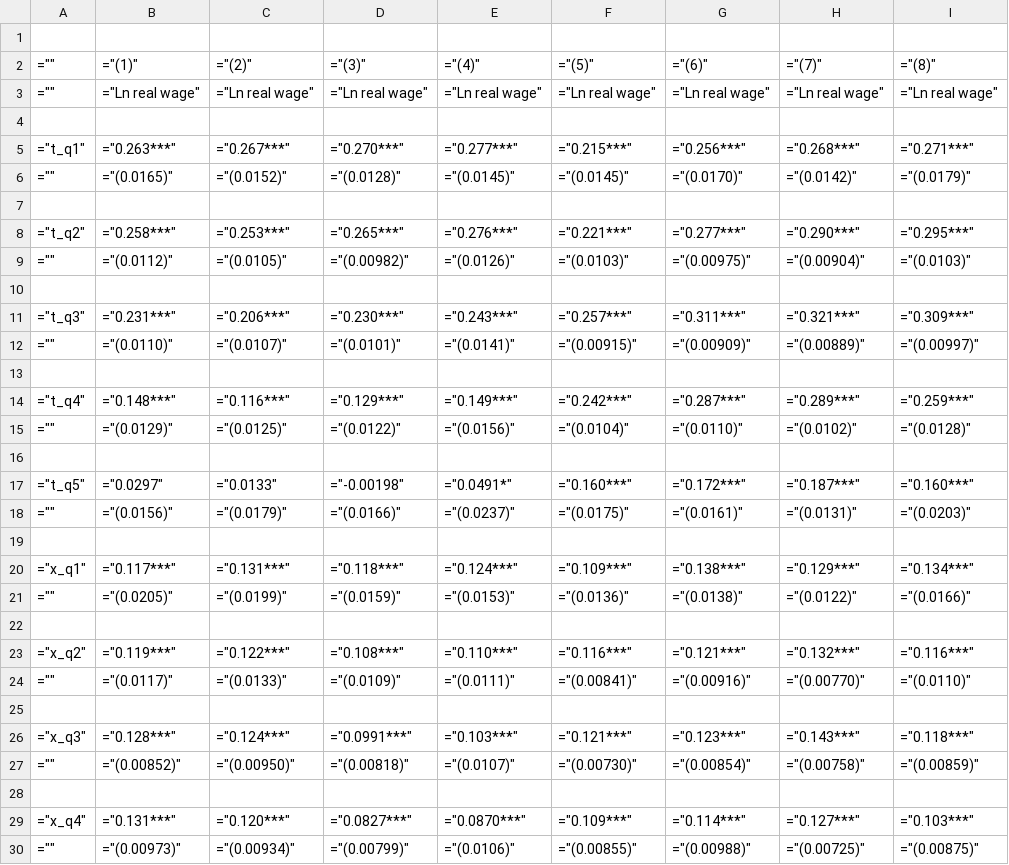
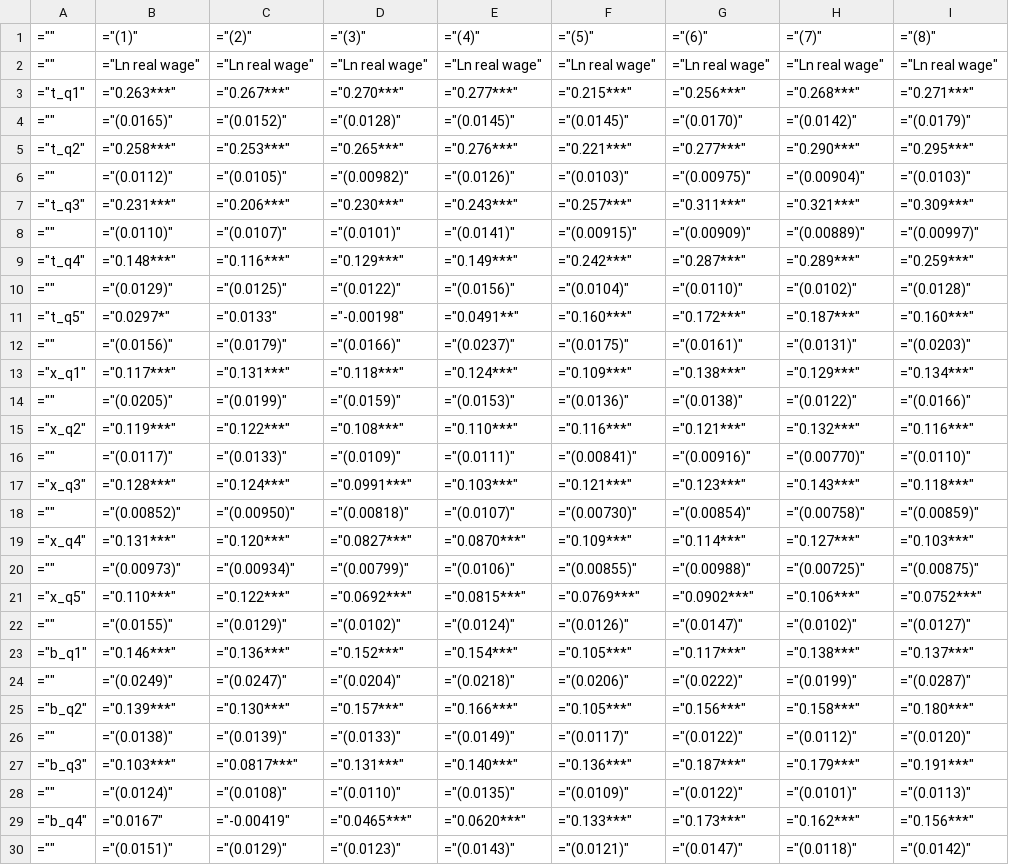
Before and after one commit to S-Arbor/hons-project, a CSV file: output_tables_v2/over_time/qrd_full.csv, drawn as a sheet; only a part is shown; the shorter side is filled out with more unchanged rows; the diff covers the shown part only.

```diff
--- a/output_tables_v2/over_time/qrd_full.csv
+++ b/output_tables_v2/over_time/qrd_full.csv
@@ -1,29 +1,19 @@
-
 ="",="(1)",="(2)",="(3)",="(4)",="(5)",="(6)",="(7)",="(8)"
 ="",="Ln real wage",="Ln real wage",="Ln real wage",="Ln real wage",="Ln real wage",="Ln real wage",="Ln real wage",="Ln real wage"
-
 ="t_q1",="0.263***",="0.267***",="0.270***",="0.277***",="0.215***",="0.256***",="0.268***",="0.271***"
 ="",="(0.0165)",="(0.0152)",="(0.0128)",="(0.0145)",="(0.0145)",="(0.0170)",="(0.0142)",="(0.0179)"
-
 ="t_q2",="0.258***",="0.253***",="0.265***",="0.276***",="0.221***",="0.277***",="0.290***",="0.295***"
 ="",="(0.0112)",="(0.0105)",="(0.00982)",="(0.0126)",="(0.0103)",="(0.00975)",="(0.00904)",="(0.0103)"
-
 ="t_q3",="0.231***",="0.206***",="0.230***",="0.243***",="0.257***",="0.311***",="0.321***",="0.309***"
 ="",="(0.0110)",="(0.0107)",="(0.0101)",="(0.0141)",="(0.00915)",="(0.00909)",="(0.00889)",="(0.00997)"
-
 ="t_q4",="0.148***",="0.116***",="0.129***",="0.149***",="0.242***",="0.287***",="0.289***",="0.259***"
 ="",="(0.0129)",="(0.0125)",="(0.0122)",="(0.0156)",="(0.0104)",="(0.0110)",="(0.0102)",="(0.0128)"
-
-="t_q5",="0.0297",="0.0133",="-0.00198",="0.0491*",="0.160***",="0.172***",="0.187***",="0.160***"
+="t_q5",="0.0297*",="0.0133",="-0.00198",="0.0491**",="0.160***",="0.172***",="0.187***",="0.160***"
 ="",="(0.0156)",="(0.0179)",="(0.0166)",="(0.0237)",="(0.0175)",="(0.0161)",="(0.0131)",="(0.0203)"
-
 ="x_q1",="0.117***",="0.131***",="0.118***",="0.124***",="0.109***",="0.138***",="0.129***",="0.134***"
 ="",="(0.0205)",="(0.0199)",="(0.0159)",="(0.0153)",="(0.0136)",="(0.0138)",="(0.0122)",="(0.0166)"
-
 ="x_q2",="0.119***",="0.122***",="0.108***",="0.110***",="0.116***",="0.121***",="0.132***",="0.116***"
 ="",="(0.0117)",="(0.0133)",="(0.0109)",="(0.0111)",="(0.00841)",="(0.00916)",="(0.00770)",="(0.0110)"
-
 ="x_q3",="0.128***",="0.124***",="0.0991***",="0.103***",="0.121***",="0.123***",="0.143***",="0.118***"
 ="",="(0.00852)",="(0.00950)",="(0.00818)",="(0.0107)",="(0.00730)",="(0.00854)",="(0.00758)",="(0.00859)"
-
 ="x_q4",="0.131***",="0.120***",="0.0827***",="0.0870***",="0.109***",="0.114***",="0.127***",="0.103***"
```
Also changed, not shown: 8 removed rows and 3 edited cells elsewhere in this file, 3 other files.
